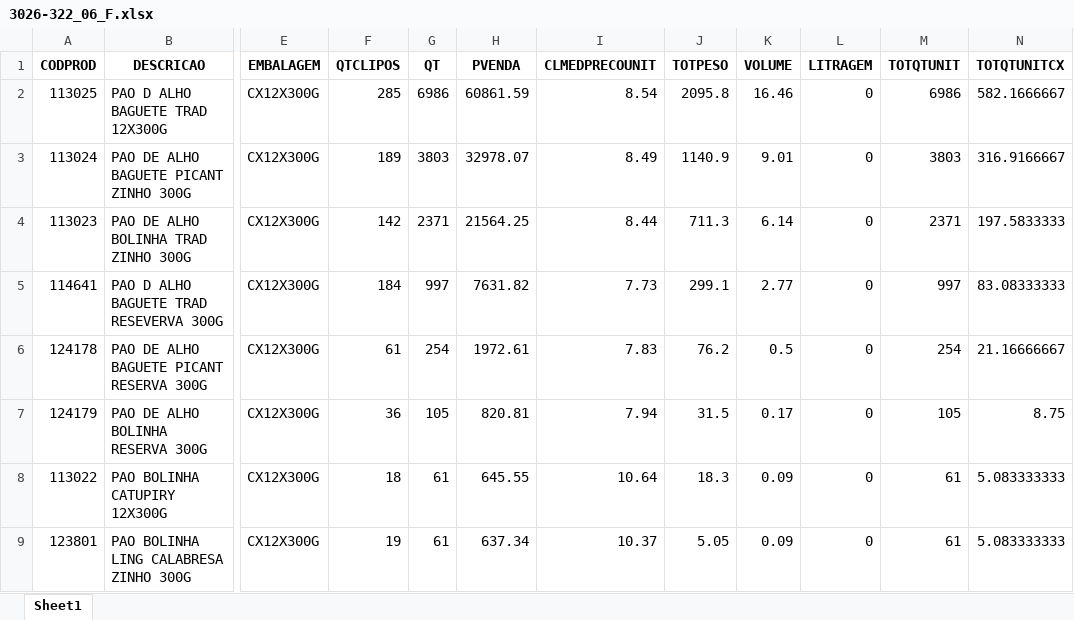
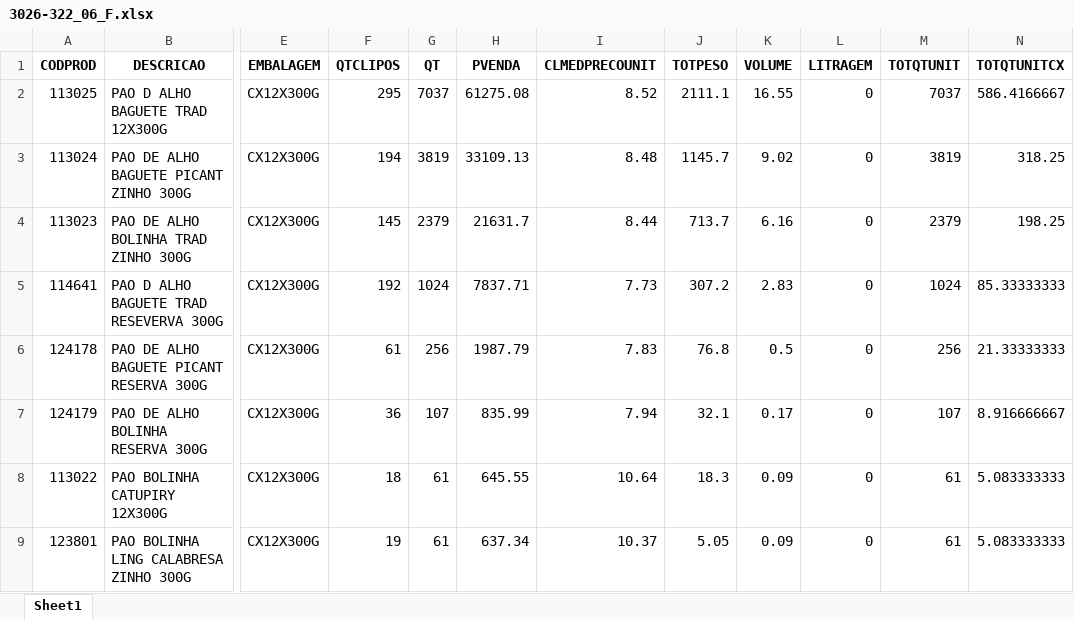
Before and after one commit to HernaldoMeneses/Reports, an Excel workbook: Friobom/Engineering/data/excel_files/3026-322_06_F.xlsx, sheet Sheet1, drawn as a sheet; only a part is shown, gaps mark what is left out; values as stored, in another font and other column widths than the file's, no borders; the diff names each change by its address in the sheet, - before the commit and + after, or states it on an @@ line.

```diff
--- a/Friobom/Engineering/data/excel_files/3026-322_06_F.xlsx (sheet Sheet1)
+++ b/Friobom/Engineering/data/excel_files/3026-322_06_F.xlsx (sheet Sheet1)
-F2 (QTCLIPOS): 285
+F2 (QTCLIPOS): 295
-G2 (QT): 6986
+G2 (QT): 7037
-H2 (PVENDA): 60861.59
+H2 (PVENDA): 61275.08
-I2 (CLMEDPRECOUNIT): 8.54
+I2 (CLMEDPRECOUNIT): 8.52
-J2 (TOTPESO): 2095.8
+J2 (TOTPESO): 2111.1
-K2 (VOLUME): 16.46
+K2 (VOLUME): 16.55
-M2 (TOTQTUNIT): 6986
+M2 (TOTQTUNIT): 7037
-N2 (TOTQTUNITCX): 582.1666667
+N2 (TOTQTUNITCX): 586.4166667
-F3 (QTCLIPOS): 189
+F3 (QTCLIPOS): 194
-G3 (QT): 3803
+G3 (QT): 3819
-H3 (PVENDA): 32978.07
+H3 (PVENDA): 33109.13
-I3 (CLMEDPRECOUNIT): 8.49
+I3 (CLMEDPRECOUNIT): 8.48
-J3 (TOTPESO): 1140.9
+J3 (TOTPESO): 1145.7
-K3 (VOLUME): 9.01
+K3 (VOLUME): 9.02
-M3 (TOTQTUNIT): 3803
+M3 (TOTQTUNIT): 3819
-N3 (TOTQTUNITCX): 316.9166667
+N3 (TOTQTUNITCX): 318.25
-F4 (QTCLIPOS): 142
+F4 (QTCLIPOS): 145
-G4 (QT): 2371
+G4 (QT): 2379
-H4 (PVENDA): 21564.25
+H4 (PVENDA): 21631.7
-J4 (TOTPESO): 711.3
+J4 (TOTPESO): 713.7
-K4 (VOLUME): 6.14
+K4 (VOLUME): 6.16
-M4 (TOTQTUNIT): 2371
+M4 (TOTQTUNIT): 2379
-N4 (TOTQTUNITCX): 197.5833333
+N4 (TOTQTUNITCX): 198.25
-F5 (QTCLIPOS): 184
+F5 (QTCLIPOS): 192
-G5 (QT): 997
+G5 (QT): 1024
-H5 (PVENDA): 7631.82
+H5 (PVENDA): 7837.71
-J5 (TOTPESO): 299.1
+J5 (TOTPESO): 307.2
-K5 (VOLUME): 2.77
+K5 (VOLUME): 2.83
-M5 (TOTQTUNIT): 997
+M5 (TOTQTUNIT): 1024
-N5 (TOTQTUNITCX): 83.08333333
+N5 (TOTQTUNITCX): 85.33333333
-G6 (QT): 254
+G6 (QT): 256
-H6 (PVENDA): 1972.61
+H6 (PVENDA): 1987.79
-J6 (TOTPESO): 76.2
+J6 (TOTPESO): 76.8
-M6 (TOTQTUNIT): 254
+M6 (TOTQTUNIT): 256
-N6 (TOTQTUNITCX): 21.16666667
+N6 (TOTQTUNITCX): 21.33333333
-G7 (QT): 105
+G7 (QT): 107
-H7 (PVENDA): 820.81
+H7 (PVENDA): 835.99
-J7 (TOTPESO): 31.5
+J7 (TOTPESO): 32.1
-M7 (TOTQTUNIT): 105
+M7 (TOTQTUNIT): 107
-N7 (TOTQTUNITCX): 8.75
+N7 (TOTQTUNITCX): 8.916666667
```
Also changed, not shown: Friobom/Engineering/data/excel_files/3026-227_F.xlsx, Friobom/Engineering/data/excel_files/3114-227_F.xlsx, 15 other files.
